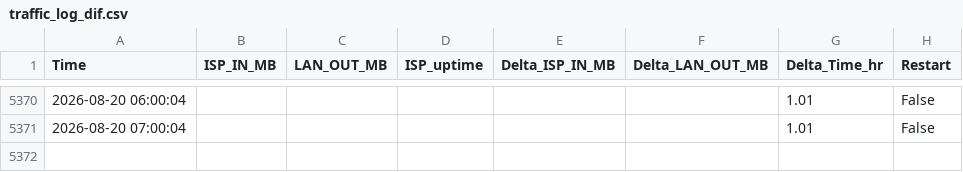
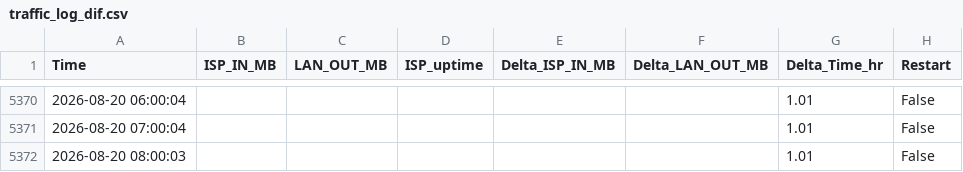
Before and after one commit to MarekCoderslab/Rx_Tx_new, a CSV file: traffic_log_dif.csv, drawn as a sheet; only a part is shown, gaps mark what is left out; the diff names each change by its address in the sheet, - before the commit and + after, or states it on an @@ line.

Commit message:
Auto update

```diff
--- a/traffic_log_dif.csv
+++ b/traffic_log_dif.csv
+row 5372: 2026-08-20 08:00:03 |  |  |  |  |  | 1.01 | False
```
